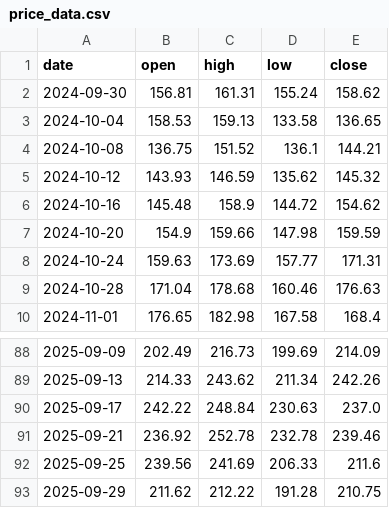
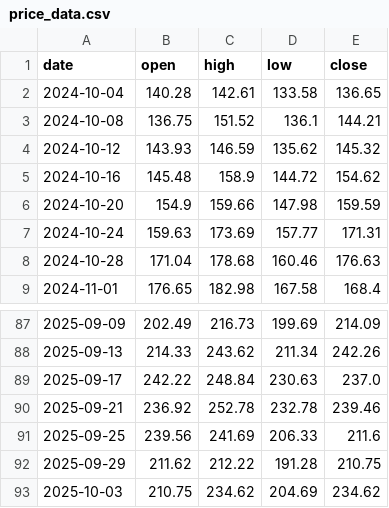
Before and after one commit to brisklm/basic-coin-prediction-node, a CSV file: data/price_data.csv, drawn as a sheet; only a part is shown, gaps mark what is left out.

```diff
--- a/data/price_data.csv
+++ b/data/price_data.csv
@@ -1,4 +1,3 @@
 date,open,high,low,close
-2024-09-30,156.81,161.31,155.24,158.62
-2024-10-04,158.53,159.13,133.58,136.65
+2024-10-04,140.28,142.61,133.58,136.65
 2024-10-08,136.75,151.52,136.1,144.21
@@ -93 +92,2 @@ date,open,high,low,close
 2025-09-29,211.62,212.22,191.28,210.75
+2025-10-03,210.75,234.62,204.69,234.62
```
